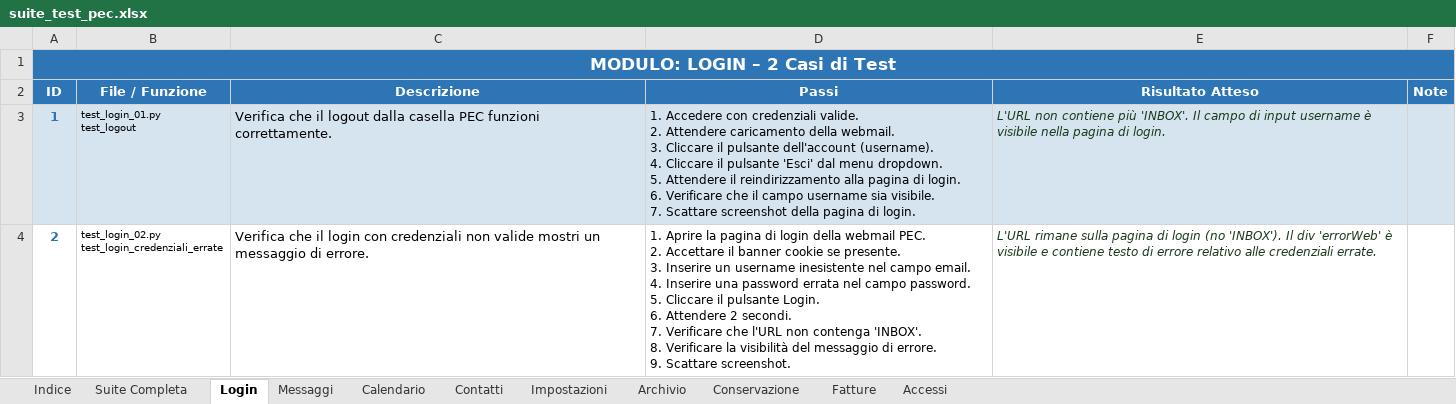
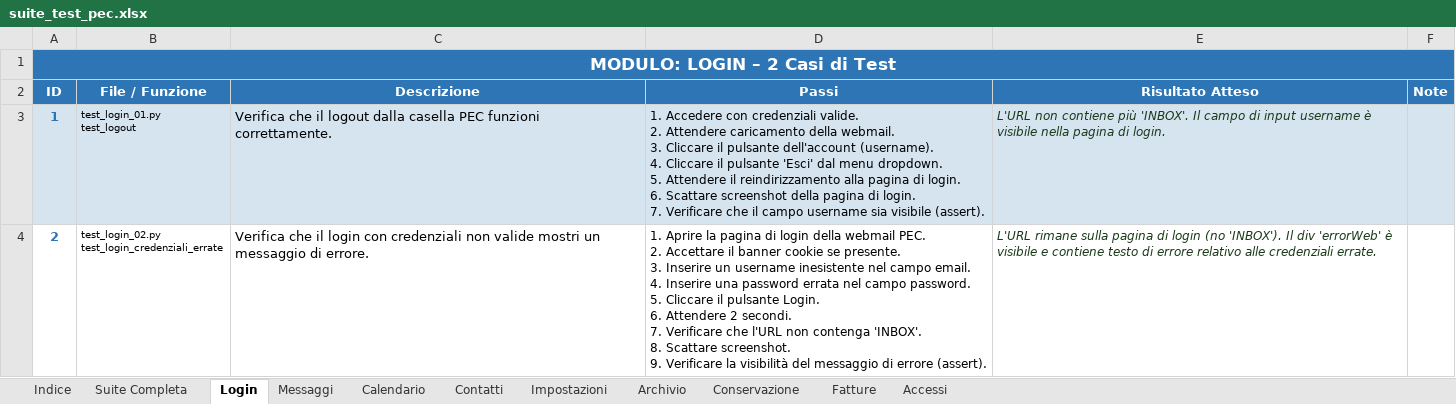
Before and after one commit to FranGalluccio/ARUBA_automation, an Excel workbook: suite_test_pec.xlsx, sheet Login, drawn as a sheet; values as stored, in another font and other column widths than the file's, no borders; ↵ is a line break in a cell; the diff names each change by its address in the sheet, - before the commit and + after, or states it on an @@ line.

```diff
--- a/suite_test_pec.xlsx (sheet Login)
+++ b/suite_test_pec.xlsx (sheet Login)
-D3 (Passi): …login. ↵ 6. Verificare che il campo username sia visibile. ↵ 7. Scattare screenshot della pagina di login.
+D3 (Passi): …login. ↵ 6. Scattare screenshot della pagina di login. ↵ 7. Verificare che il campo username sia visibile (assert).
-D4 (Passi): …'INBOX'. ↵ 8. Verificare la visibilità del messaggio di errore. ↵ 9. Scattare screenshot.
+D4 (Passi): …'INBOX'. ↵ 8. Scattare screenshot. ↵ 9. Verificare la visibilità del messaggio di errore (assert).
```
Also changed, not shown: sheet Suite Completa, sheet Messaggi, sheet Contatti, sheet Calendario, sheet Impostazioni, sheet Accessi, 3 more sheets, suite_test_pec_mobile.xlsx, suite_test_pel.xlsx, 3 other files.
